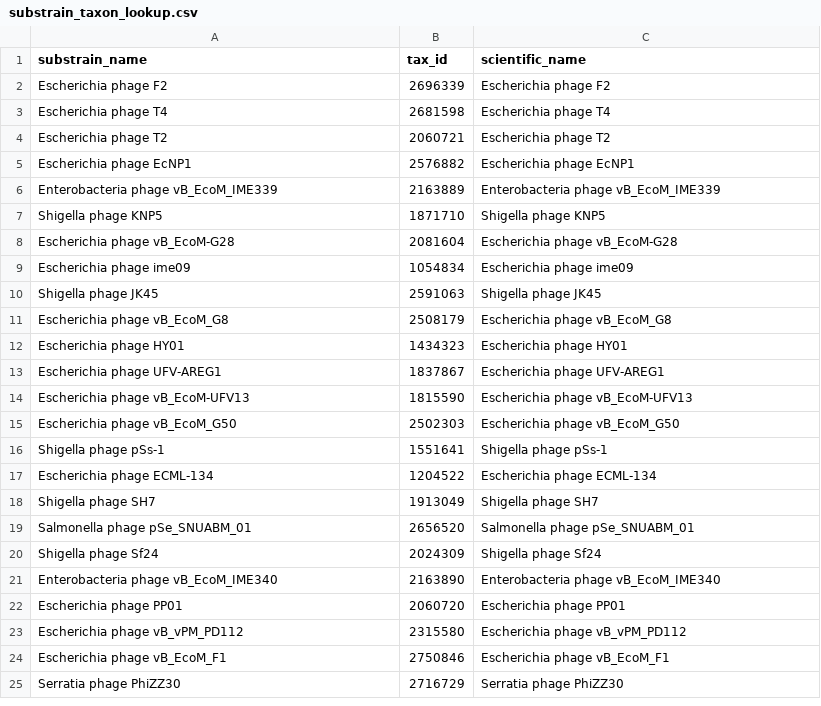
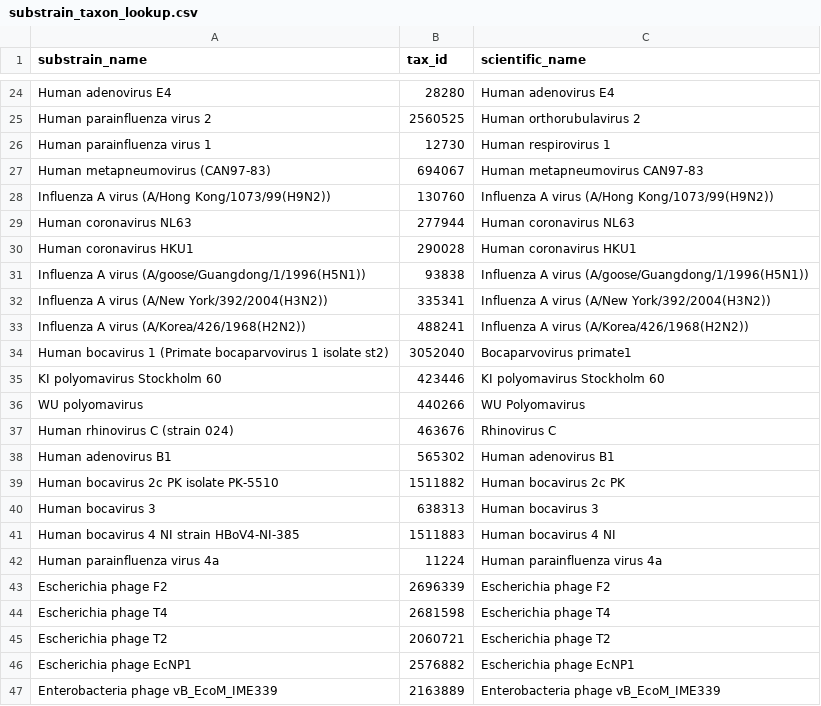
Before and after one commit to ETH-NEXUS/2023_cb_stadler_ReVSeq, a CSV file: api/app/initial_data/substrain_taxon_lookup.csv, drawn as a sheet; only a part is shown, gaps mark what is left out; the shorter side is filled out with more unchanged rows; the diff covers the shown part only; the diff names each change by its address in the sheet, - before the commit and + after, or states it on an @@ line.

Commit message:
[UPD] update table with taxon id

```diff
--- a/api/app/initial_data/substrain_taxon_lookup.csv
+++ b/api/app/initial_data/substrain_taxon_lookup.csv
+row 24: Human adenovirus E4 | 28280 | Human adenovirus E4
+row 25: Human parainfluenza virus 2 | 2560525 | Human orthorubulavirus 2
+row 26: Human parainfluenza virus 1 | 12730 | Human respirovirus 1
+row 27: Human metapneumovirus (CAN97-83) | 694067 | Human metapneumovirus CAN97-83
+row 28: Influenza A virus (A/Hong Kong/1073/99(H9N2)) | 130760 | Influenza A virus (A/Hong Kong/1073/99(H9N2))
+row 29: Human coronavirus NL63 | 277944 | Human coronavirus NL63
+row 30: Human coronavirus HKU1 | 290028 | Human coronavirus HKU1
+row 31: Influenza A virus (A/goose/Guangdong/1/1996(H5N1)) | 93838 | Influenza A virus (A/goose/Guangdong/1/1996(H5N1))
+row 32: Influenza A virus (A/New York/392/2004(H3N2)) | 335341 | Influenza A virus (A/New York/392/2004(H3N2))
+row 33: Influenza A virus (A/Korea/426/1968(H2N2)) | 488241 | Influenza A virus (A/Korea/426/1968(H2N2))
+row 34: Human bocavirus 1 (Primate bocaparvovirus 1 isolate st2) | 3052040 | Bocaparvovirus primate1
+row 35: KI polyomavirus Stockholm 60 | 423446 | KI polyomavirus Stockholm 60
+row 36: WU polyomavirus | 440266 | WU Polyomavirus
+row 37: Human rhinovirus C (strain 024) | 463676 | Rhinovirus C
+row 38: Human adenovirus B1 | 565302 | Human adenovirus B1
+row 39: Human bocavirus 2c PK isolate PK-5510 | 1511882 | Human bocavirus 2c PK
+row 40: Human bocavirus 3 | 638313 | Human bocavirus 3
+row 41: Human bocavirus 4 NI strain HBoV4-NI-385 | 1511883 | Human bocavirus 4 NI
+row 42: Human parainfluenza virus 4a | 11224 | Human parainfluenza virus 4a
```
Also changed, not shown: 22 added rows and 1 removed row elsewhere in this file, 4 other files.
